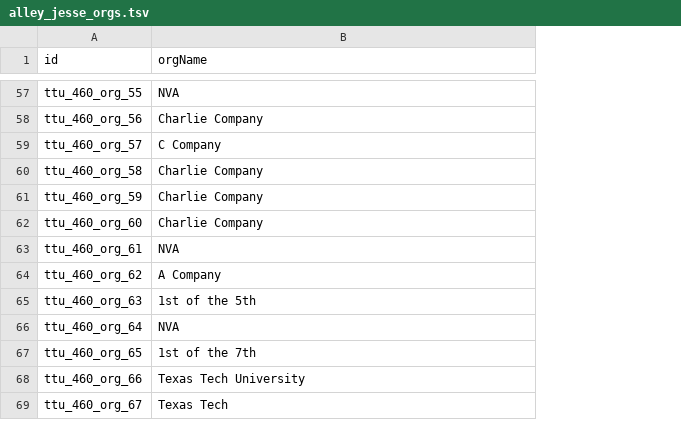
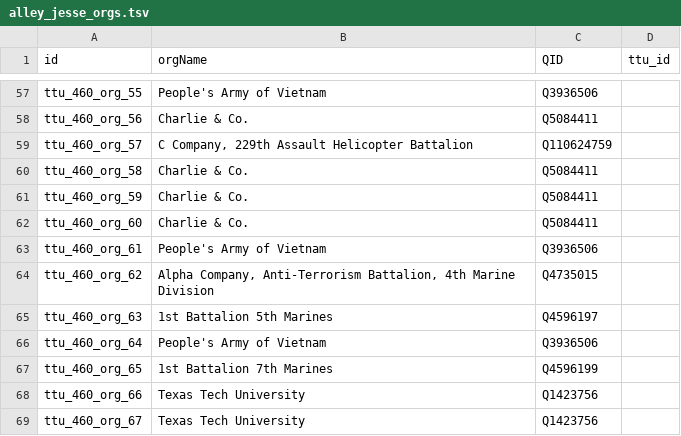
Before and after one commit to Dartmouth-Digital-History-Initiative/VNCA-Encoding, a TSV file: tsv/alley_jesse_orgs.tsv, drawn as a sheet; only a part is shown, gaps mark what is left out; the diff covers the shown part only; the diff names each change by its address in the sheet, - before the commit and + after, or states it on an @@ line.

```diff
--- a/tsv/alley_jesse_orgs.tsv
+++ b/tsv/alley_jesse_orgs.tsv
+column C (QID), rows 57-69: Q3936506 | Q5084411 | Q110624759 | Q5084411 | Q5084411 | Q5084411 | Q3936506 | Q4735015 | Q4596197 | Q3936506 | Q4596199 | Q1423756 | Q1423756
+column D (ttu_id), empty
-B57 (orgName): NVA
+B57 (orgName): People's Army of Vietnam
-B58 (orgName): Charlie Company
+B58 (orgName): Charlie & Co.
-B59 (orgName): C Company
+B59 (orgName): C Company, 229th Assault Helicopter Battalion
-B60:B62 (orgName): Charlie Company
+B60:B62 (orgName): Charlie & Co.
-B63 (orgName): NVA
+B63 (orgName): People's Army of Vietnam
-B64 (orgName): A Company
+B64 (orgName): Alpha Company, Anti-Terrorism Battalion, 4th Marine Division
-B65 (orgName): 1st of the 5th
+B65 (orgName): 1st Battalion 5th Marines
-B66 (orgName): NVA
+B66 (orgName): People's Army of Vietnam
-B67 (orgName): 1st of the 7th
+B67 (orgName): 1st Battalion 7th Marines
-B69 (orgName): Texas Tech
+B69 (orgName): Texas Tech University
```
Also changed, not shown: 42 edited cells elsewhere in this file, 1 other file.
